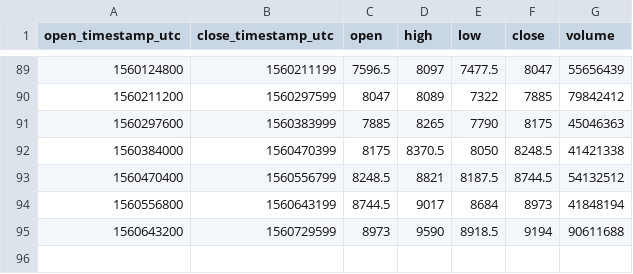
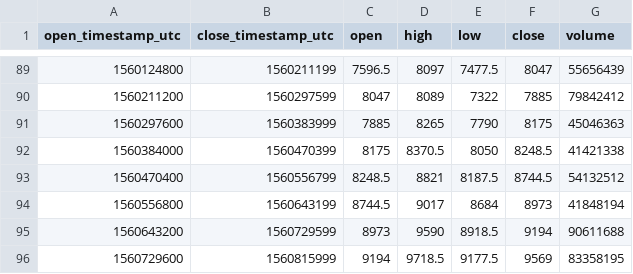
Before and after one commit to cryptobigbro/bitmex-XBTU19, a CSV file: bitmex-XBTU19-1d.csv, drawn as a sheet; only a part is shown, gaps mark what is left out.

```diff
--- a/bitmex-XBTU19-1d.csv
+++ b/bitmex-XBTU19-1d.csv
@@ -95 +95,2 @@ open_timestamp_utc,close_timestamp_utc,open,high,low,close,volume
 1560643200,1560729599,8973,9590,8918.5,9194,90611688
+1560729600,1560815999,9194,9718.5,9177.5,9569,83358195
```
Also changed, not shown: bitmex-XBTU19-1h.csv.
